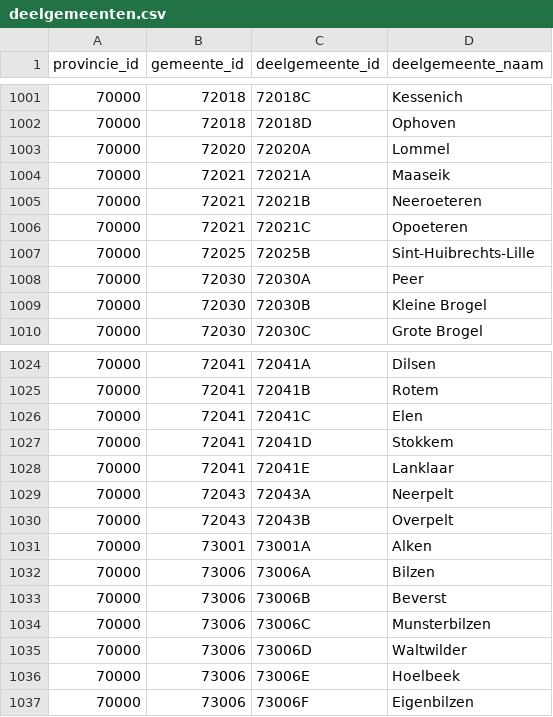
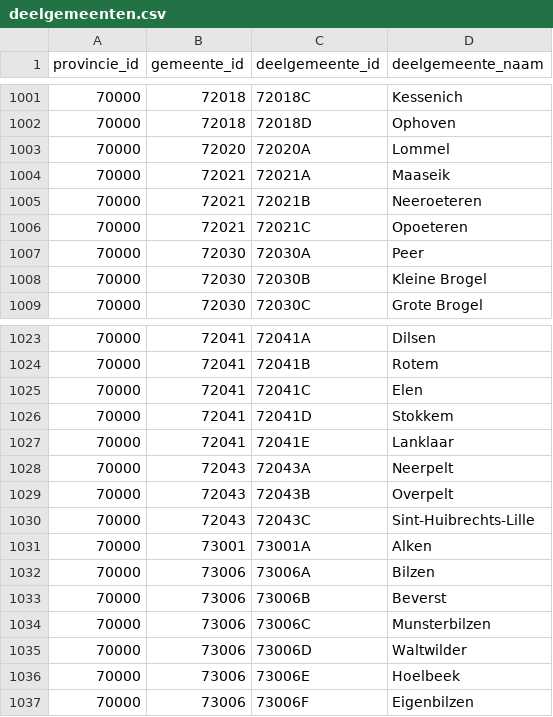
Before and after one commit to OnroerendErfgoed/deelgemeenten, a CSV file: data/csv/deelgemeenten.csv, drawn as a sheet; only a part is shown, gaps mark what is left out.

Commit message:
Added Sint-Huibrechts-Lille as deelgemeente of Pelt #3

```diff
--- a/data/csv/deelgemeenten.csv
+++ b/data/csv/deelgemeenten.csv
@@ -1006,3 +1006,2 @@
 70000;72021;"72021C";"Opoeteren"
-70000;72025;"72025B";"Sint-Huibrechts-Lille"
 70000;72030;"72030A";"Peer"
@@ -1030,2 +1029,3 @@
 70000;72043;"72043B";"Overpelt"
+70000;72043;"72043C";"Sint-Huibrechts-Lille"
 70000;73001;"73001A";"Alken"
```
Also changed, not shown: 3 other files.
